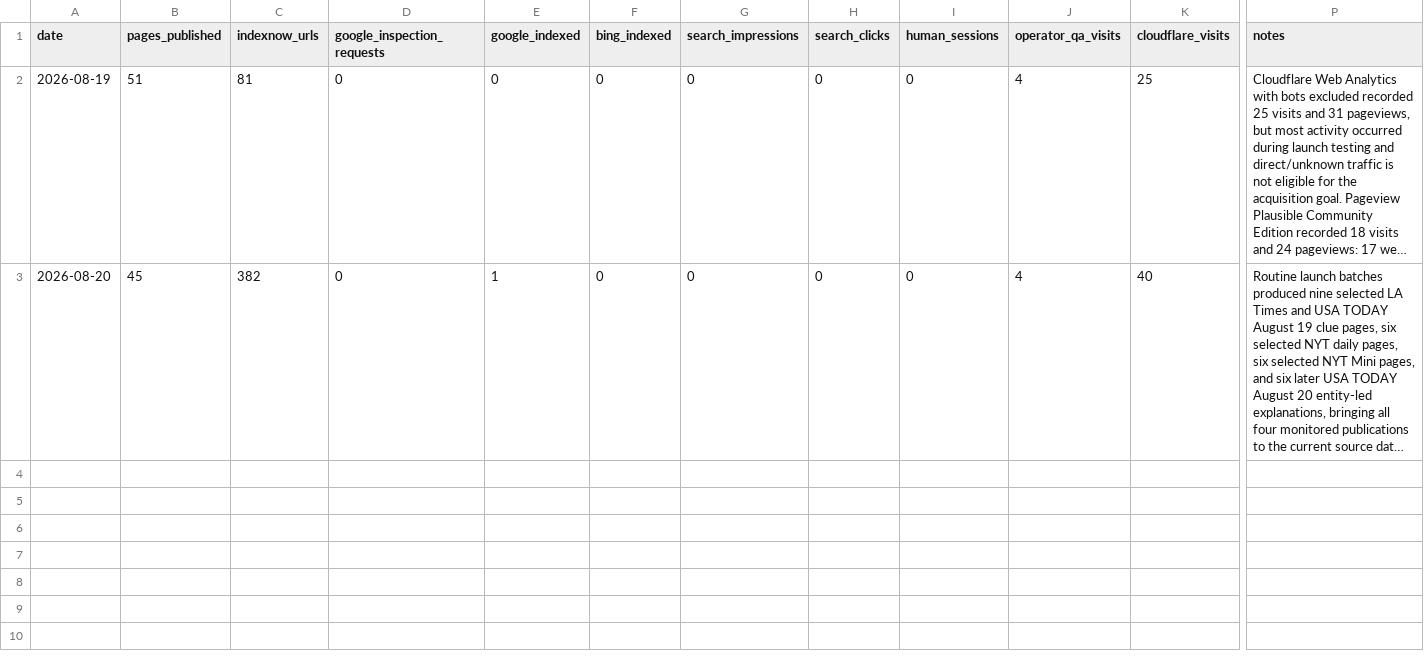
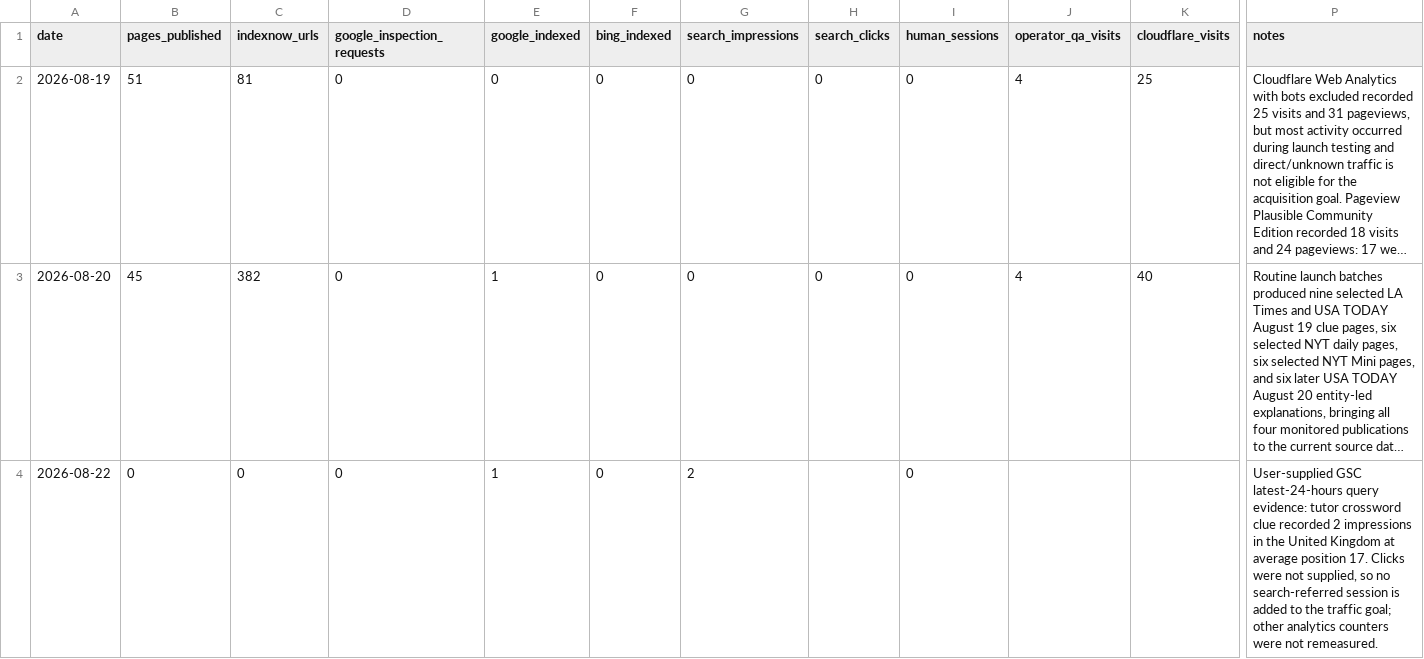
Before and after one commit to masling/Crossword-Clue-Tutor, a CSV file: ops/traffic-log.csv, drawn as a sheet; only a part is shown, gaps mark what is left out; long unchanged cells end in …; rows hold the shown columns only; the diff names each change by its address in the sheet, - before the commit and + after, or states it on an @@ line.

Commit message:
Record first Google query impressions

```diff
--- a/ops/traffic-log.csv
+++ b/ops/traffic-log.csv
+row 4: 2026-08-22 | 0 | 0 | 0 | 1 | 0 | 2 |  | 0 |  |  | User-supplied GSC latest-24-hours query evidence: tutor crossword clue recorded 2 impressions in the United Kingdom at average position 17. Clicks were not supplied, so no search-referred session is added to the traffic goal; other analytics counters were not remeasured.
```
Also changed, not shown: 1 other file.
